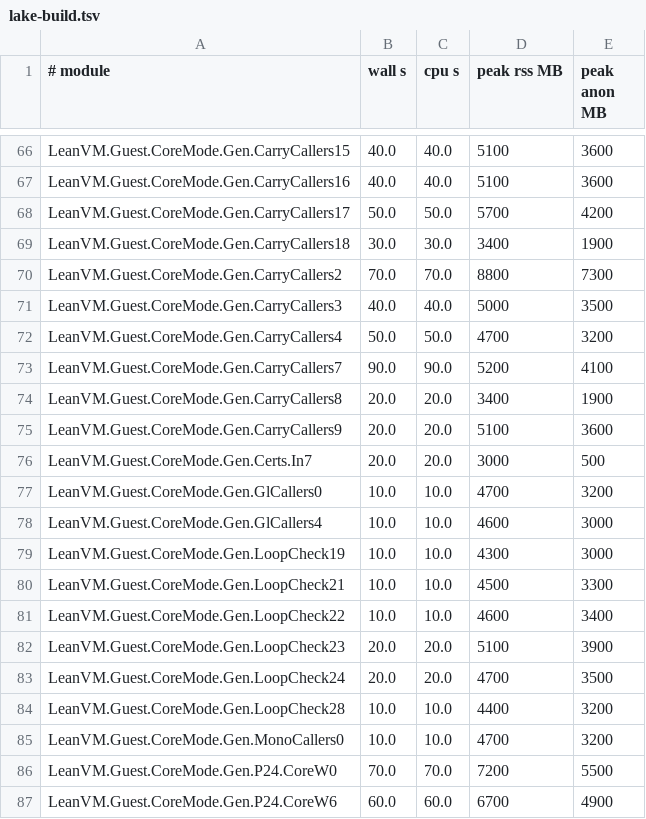
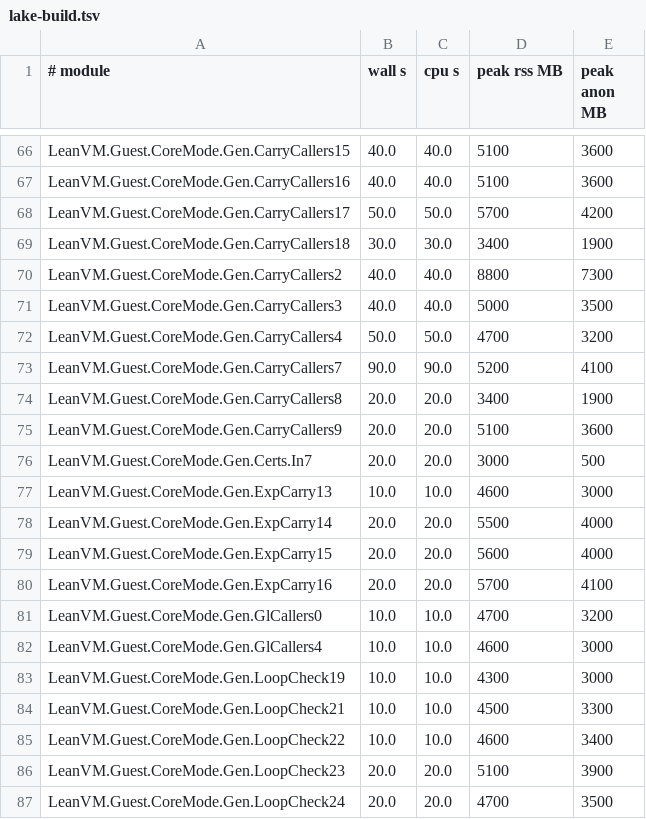
Before and after one commit to leanEthereum/leanVM, a TSV file: formal/lean_vm/lake-build.tsv, drawn as a sheet; only a part is shown, gaps mark what is left out; the shorter side is filled out with more unchanged rows.

```diff
--- a/formal/lean_vm/lake-build.tsv
+++ b/formal/lean_vm/lake-build.tsv
@@ -69,3 +69,3 @@ LeanVM.Guest.CoreMode.Gen.CarryCallers17	50.0	50.0	5700	4200
 LeanVM.Guest.CoreMode.Gen.CarryCallers18	30.0	30.0	3400	1900
-LeanVM.Guest.CoreMode.Gen.CarryCallers2	70.0	70.0	8800	7300
+LeanVM.Guest.CoreMode.Gen.CarryCallers2	40.0	40.0	8800	7300
 LeanVM.Guest.CoreMode.Gen.CarryCallers3	40.0	40.0	5000	3500
@@ -76,2 +76,6 @@ LeanVM.Guest.CoreMode.Gen.CarryCallers9	20.0	20.0	5100	3600
 LeanVM.Guest.CoreMode.Gen.Certs.In7	20.0	20.0	3000	500
+LeanVM.Guest.CoreMode.Gen.ExpCarry13	10.0	10.0	4600	3000
+LeanVM.Guest.CoreMode.Gen.ExpCarry14	20.0	20.0	5500	4000
+LeanVM.Guest.CoreMode.Gen.ExpCarry15	20.0	20.0	5600	4000
+LeanVM.Guest.CoreMode.Gen.ExpCarry16	20.0	20.0	5700	4100
 LeanVM.Guest.CoreMode.Gen.GlCallers0	10.0	10.0	4700	3200
```
Also changed, not shown: 1 other file.
